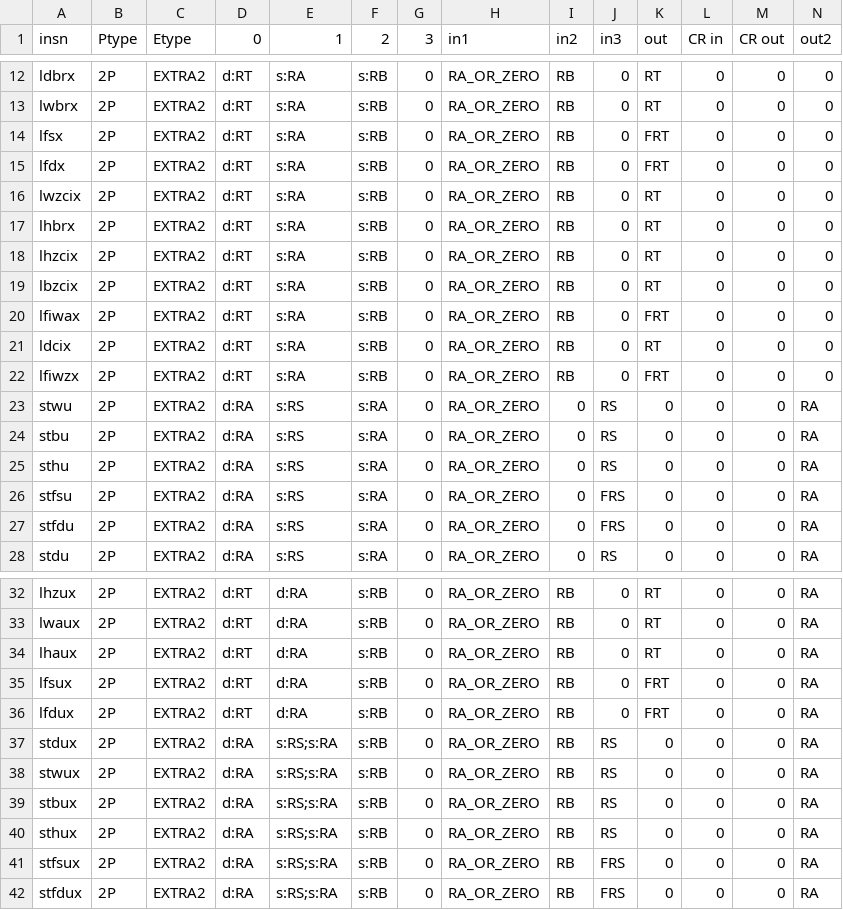
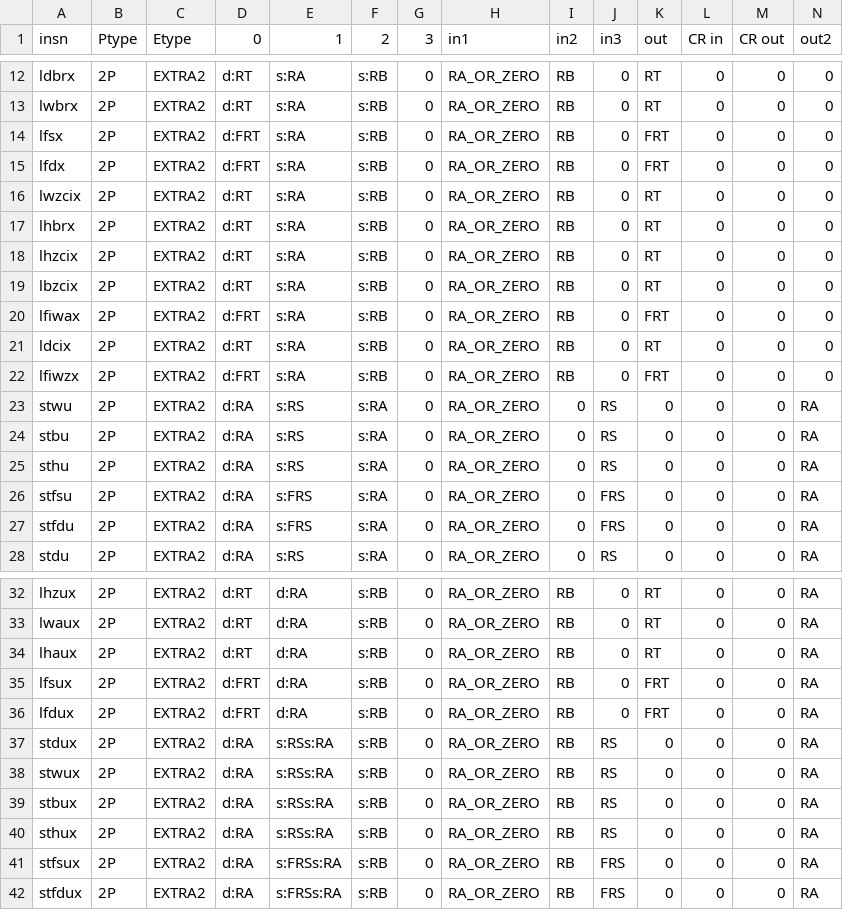
Before and after one commit to Libre-SOC-mirrors/openpower-isa, a CSV file: openpower/isatables/LDSTRM-2P-2S1D.csv, drawn as a sheet; only a part is shown, gaps mark what is left out.

```diff
--- a/openpower/isatables/LDSTRM-2P-2S1D.csv
+++ b/openpower/isatables/LDSTRM-2P-2S1D.csv
@@ -13,4 +13,4 @@ ldbrx,2P,EXTRA2,d:RT,s:RA,s:RB,0,RA_OR_ZERO,RB,0,RT,0,0,0
 lwbrx,2P,EXTRA2,d:RT,s:RA,s:RB,0,RA_OR_ZERO,RB,0,RT,0,0,0
-lfsx,2P,EXTRA2,d:RT,s:RA,s:RB,0,RA_OR_ZERO,RB,0,FRT,0,0,0
-lfdx,2P,EXTRA2,d:RT,s:RA,s:RB,0,RA_OR_ZERO,RB,0,FRT,0,0,0
+lfsx,2P,EXTRA2,d:FRT,s:RA,s:RB,0,RA_OR_ZERO,RB,0,FRT,0,0,0
+lfdx,2P,EXTRA2,d:FRT,s:RA,s:RB,0,RA_OR_ZERO,RB,0,FRT,0,0,0
 lwzcix,2P,EXTRA2,d:RT,s:RA,s:RB,0,RA_OR_ZERO,RB,0,RT,0,0,0
@@ -19,5 +19,5 @@ lhzcix,2P,EXTRA2,d:RT,s:RA,s:RB,0,RA_OR_ZERO,RB,0,RT,0,0,0
 lbzcix,2P,EXTRA2,d:RT,s:RA,s:RB,0,RA_OR_ZERO,RB,0,RT,0,0,0
-lfiwax,2P,EXTRA2,d:RT,s:RA,s:RB,0,RA_OR_ZERO,RB,0,FRT,0,0,0
+lfiwax,2P,EXTRA2,d:FRT,s:RA,s:RB,0,RA_OR_ZERO,RB,0,FRT,0,0,0
 ldcix,2P,EXTRA2,d:RT,s:RA,s:RB,0,RA_OR_ZERO,RB,0,RT,0,0,0
-lfiwzx,2P,EXTRA2,d:RT,s:RA,s:RB,0,RA_OR_ZERO,RB,0,FRT,0,0,0
+lfiwzx,2P,EXTRA2,d:FRT,s:RA,s:RB,0,RA_OR_ZERO,RB,0,FRT,0,0,0
 stwu,2P,EXTRA2,d:RA,s:RS,s:RA,0,RA_OR_ZERO,0,RS,0,0,0,RA
@@ -25,4 +25,4 @@ stbu,2P,EXTRA2,d:RA,s:RS,s:RA,0,RA_OR_ZERO,0,RS,0,0,0,RA
 sthu,2P,EXTRA2,d:RA,s:RS,s:RA,0,RA_OR_ZERO,0,RS,0,0,0,RA
-stfsu,2P,EXTRA2,d:RA,s:RS,s:RA,0,RA_OR_ZERO,0,FRS,0,0,0,RA
-stfdu,2P,EXTRA2,d:RA,s:RS,s:RA,0,RA_OR_ZERO,0,FRS,0,0,0,RA
+stfsu,2P,EXTRA2,d:RA,s:FRS,s:RA,0,RA_OR_ZERO,0,FRS,0,0,0,RA
+stfdu,2P,EXTRA2,d:RA,s:FRS,s:RA,0,RA_OR_ZERO,0,FRS,0,0,0,RA
 stdu,2P,EXTRA2,d:RA,s:RS,s:RA,0,RA_OR_ZERO,0,RS,0,0,0,RA
@@ -34,9 +34,9 @@ lwaux,2P,EXTRA2,d:RT,d:RA,s:RB,0,RA_OR_ZERO,RB,0,RT,0,0,RA
 lhaux,2P,EXTRA2,d:RT,d:RA,s:RB,0,RA_OR_ZERO,RB,0,RT,0,0,RA
-lfsux,2P,EXTRA2,d:RT,d:RA,s:RB,0,RA_OR_ZERO,RB,0,FRT,0,0,RA
-lfdux,2P,EXTRA2,d:RT,d:RA,s:RB,0,RA_OR_ZERO,RB,0,FRT,0,0,RA
-stdux,2P,EXTRA2,d:RA,s:RS;s:RA,s:RB,0,RA_OR_ZERO,RB,RS,0,0,0,RA
-stwux,2P,EXTRA2,d:RA,s:RS;s:RA,s:RB,0,RA_OR_ZERO,RB,RS,0,0,0,RA
-stbux,2P,EXTRA2,d:RA,s:RS;s:RA,s:RB,0,RA_OR_ZERO,RB,RS,0,0,0,RA
-sthux,2P,EXTRA2,d:RA,s:RS;s:RA,s:RB,0,RA_OR_ZERO,RB,RS,0,0,0,RA
-stfsux,2P,EXTRA2,d:RA,s:RS;s:RA,s:RB,0,RA_OR_ZERO,RB,FRS,0,0,0,RA
-stfdux,2P,EXTRA2,d:RA,s:RS;s:RA,s:RB,0,RA_OR_ZERO,RB,FRS,0,0,0,RA
+lfsux,2P,EXTRA2,d:FRT,d:RA,s:RB,0,RA_OR_ZERO,RB,0,FRT,0,0,RA
+lfdux,2P,EXTRA2,d:FRT,d:RA,s:RB,0,RA_OR_ZERO,RB,0,FRT,0,0,RA
+stdux,2P,EXTRA2,d:RA,s:RSs:RA,s:RB,0,RA_OR_ZERO,RB,RS,0,0,0,RA
+stwux,2P,EXTRA2,d:RA,s:RSs:RA,s:RB,0,RA_OR_ZERO,RB,RS,0,0,0,RA
+stbux,2P,EXTRA2,d:RA,s:RSs:RA,s:RB,0,RA_OR_ZERO,RB,RS,0,0,0,RA
+sthux,2P,EXTRA2,d:RA,s:RSs:RA,s:RB,0,RA_OR_ZERO,RB,RS,0,0,0,RA
+stfsux,2P,EXTRA2,d:RA,s:FRSs:RA,s:RB,0,RA_OR_ZERO,RB,FRS,0,0,0,RA
+stfdux,2P,EXTRA2,d:RA,s:FRSs:RA,s:RB,0,RA_OR_ZERO,RB,FRS,0,0,0,RA
```
Also changed, not shown: openpower/isatables/LDSTRM-2P-1S1D.csv, openpower/isatables/LDSTRM-2P-1S2D.csv, 3 other files.
